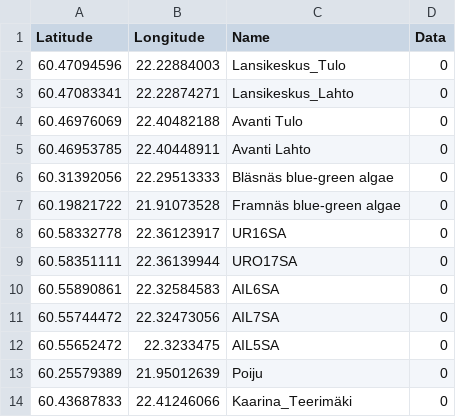
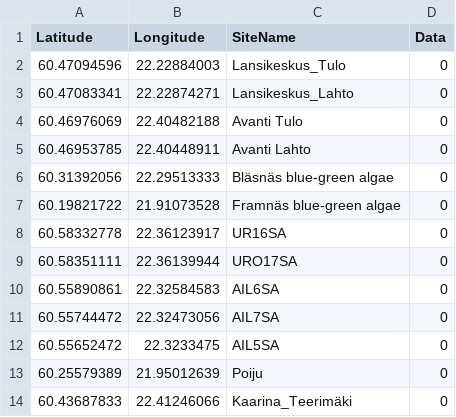
Before and after one commit to tuaswee/monitoring, a CSV file: TUAS_WEE_continuousMeasurementStations_test.csv, drawn as a sheet.

Commit message:
Update TUAS_WEE_continuousMeasurementStations_test.csv

```diff
--- a/TUAS_WEE_continuousMeasurementStations_test.csv
+++ b/TUAS_WEE_continuousMeasurementStations_test.csv
@@ -1,2 +1,2 @@
-Latitude;Longitude;Name;Data
+Latitude;Longitude;SiteName;Data
 60.47094596;22.22884003;Lansikeskus_Tulo;0
```
